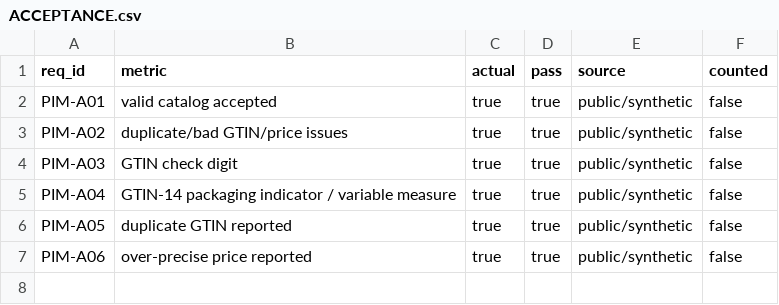
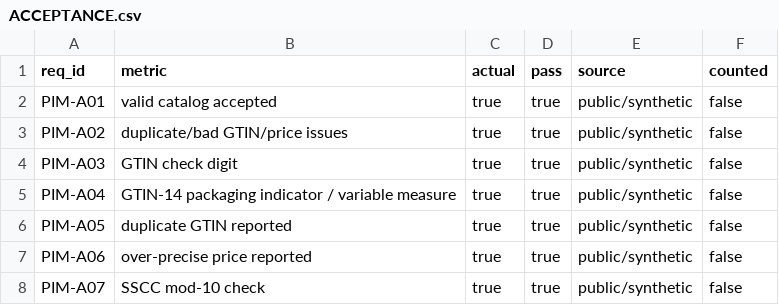
Before and after one commit to PerryLink/dsh-pim-lint, a CSV file: ACCEPTANCE.csv, drawn as a sheet; the diff names each change by its address in the sheet, - before the commit and + after, or states it on an @@ line.

```diff
--- a/ACCEPTANCE.csv
+++ b/ACCEPTANCE.csv
+row 8: PIM-A07 | SSCC mod-10 check | true | true | public/synthetic | false
```
Also changed, not shown: 9 other files.
